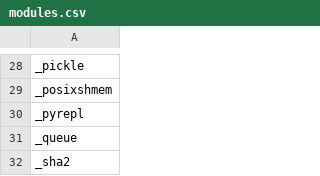
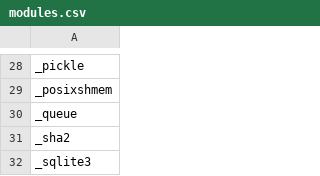
Before and after one commit to RustPython/rustpython.github.io, a CSV file: _data/whats_left/modules.csv, drawn as a sheet; only a part is shown, gaps mark what is left out; the shorter side is filled out with more unchanged rows; the diff names each change by its address in the sheet, - before the commit and + after, or states it on an @@ line.

```diff
--- a/_data/whats_left/modules.csv
+++ b/_data/whats_left/modules.csv
-row 30: _pyrepl
```
Also changed, not shown: 2 other files.
